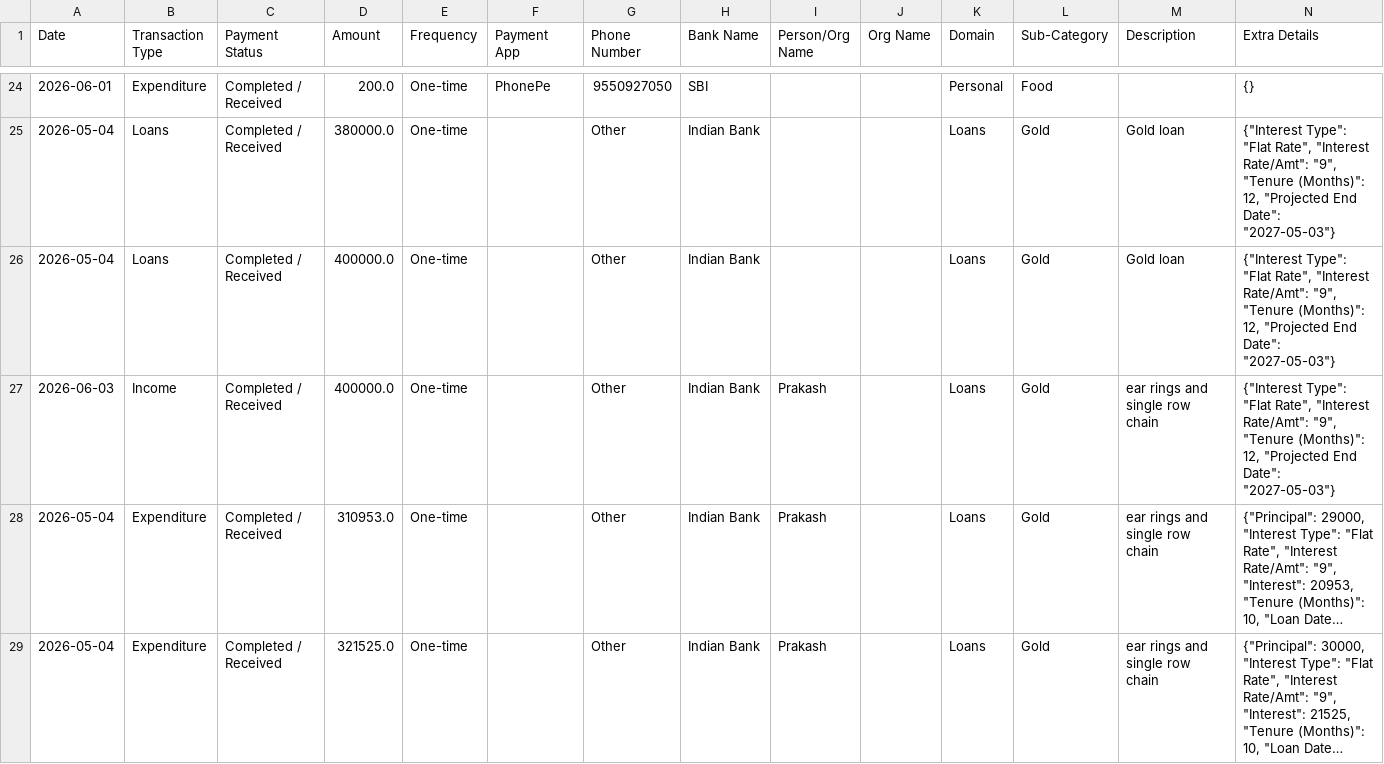
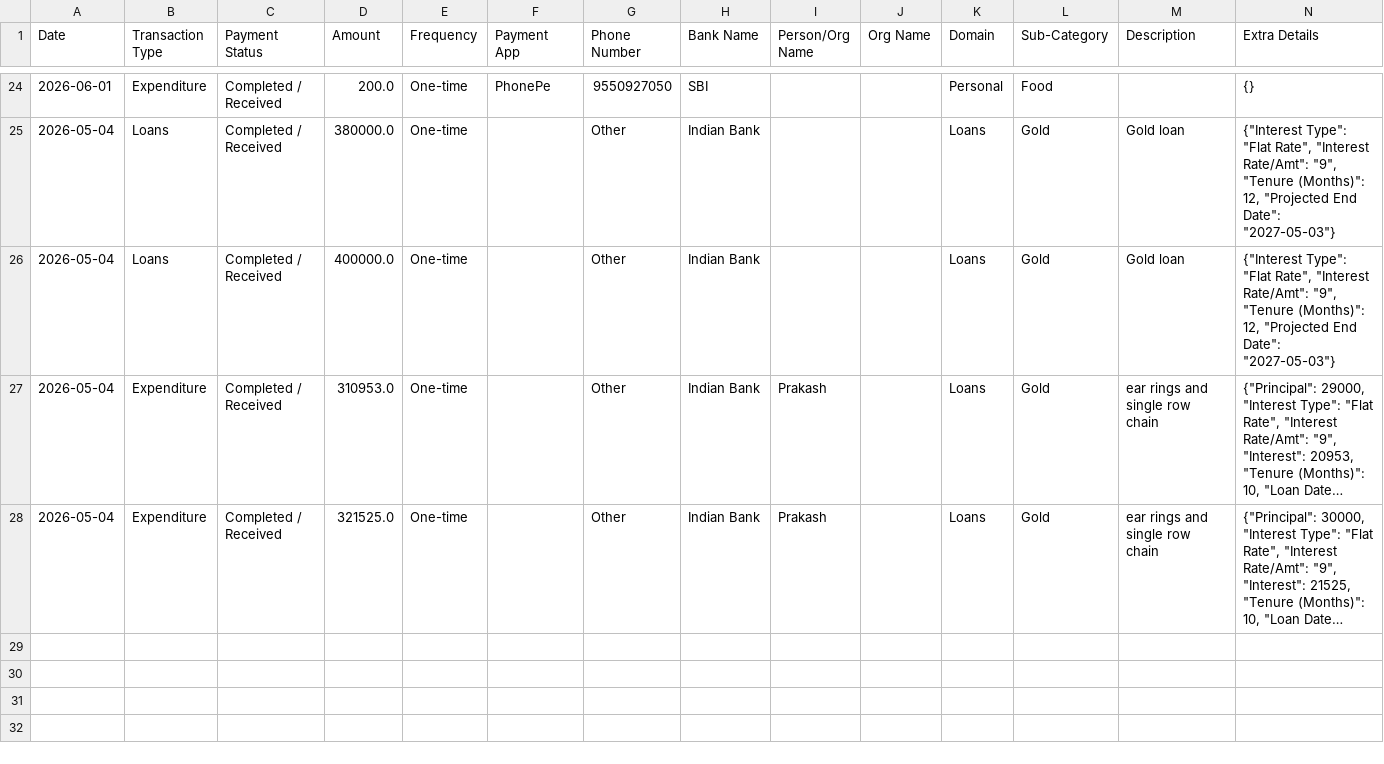
Before and after one commit to Prakash-1619/Finance, a CSV file: data.csv, drawn as a sheet; only a part is shown, gaps mark what is left out; long unchanged cells end in …; the diff names each change by its address in the sheet, - before the commit and + after, or states it on an @@ line.

Commit message:
Deleted global_income record

```diff
--- a/data.csv
+++ b/data.csv
-row 27: 2026-06-03 | Income | Completed / Received | 400000.0 | One-time |  | Other | Indian Bank | Prakash |  | Loans | Gold | ear rings and single row chain | {"Interest Type": "Flat Rate", "Interest Rate/Amt": "9", "Tenure (Months)": 12, "Projected End Date": "2027-05-03"}
```
